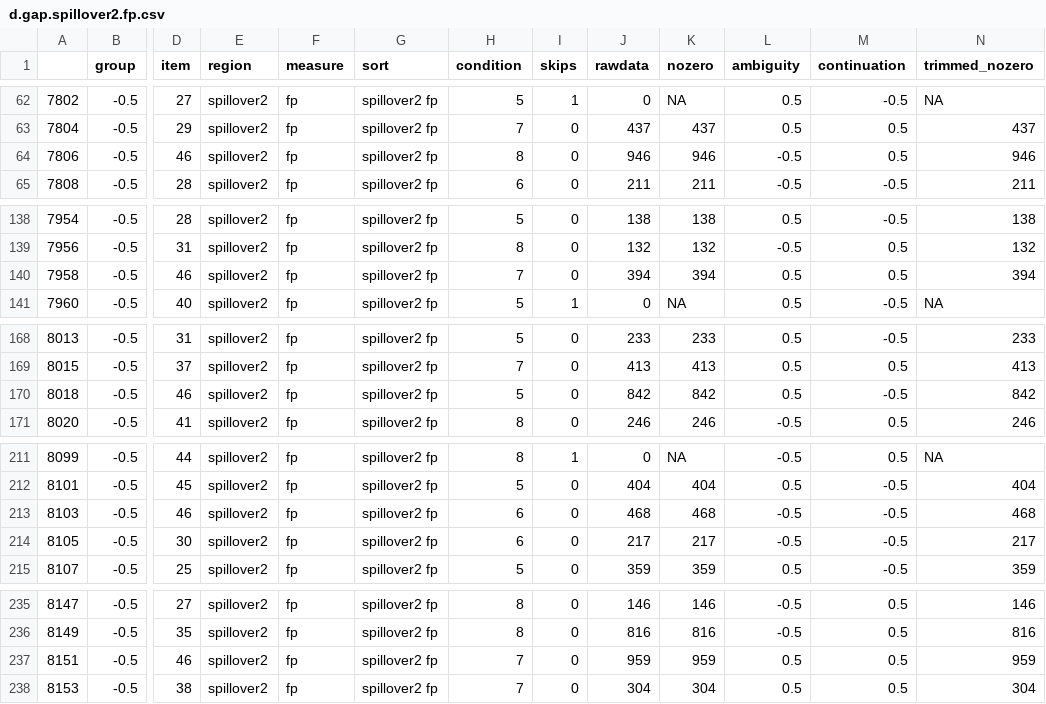
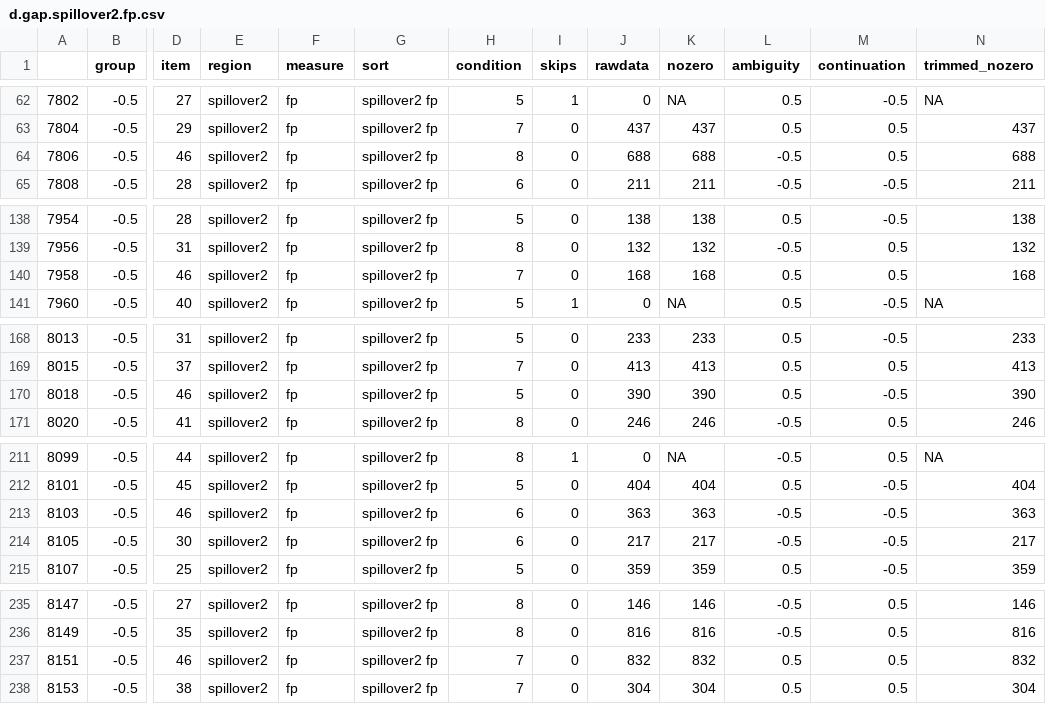
Before and after one commit to HirokiFujita2353/Eye1, a CSV file: d.gap.spillover2.fp.csv, drawn as a sheet; only a part is shown, gaps mark what is left out; the diff covers the shown part only; the diff names each change by its address in the sheet, - before the commit and + after, or states it on an @@ line.

```diff
--- a/d.gap.spillover2.fp.csv
+++ b/d.gap.spillover2.fp.csv
-J64 (rawdata): 946
+J64 (rawdata): 688
-K64 (nozero): 946
+K64 (nozero): 688
-N64 (trimmed_nozero): 946
+N64 (trimmed_nozero): 688
-J140 (rawdata): 394
+J140 (rawdata): 168
-K140 (nozero): 394
+K140 (nozero): 168
-N140 (trimmed_nozero): 394
+N140 (trimmed_nozero): 168
-J170 (rawdata): 842
+J170 (rawdata): 390
-K170 (nozero): 842
+K170 (nozero): 390
-N170 (trimmed_nozero): 842
+N170 (trimmed_nozero): 390
-J213 (rawdata): 468
+J213 (rawdata): 363
-K213 (nozero): 468
+K213 (nozero): 363
-N213 (trimmed_nozero): 468
+N213 (trimmed_nozero): 363
-J237 (rawdata): 959
+J237 (rawdata): 832
-K237 (nozero): 959
+K237 (nozero): 832
-N237 (trimmed_nozero): 959
+N237 (trimmed_nozero): 832
```
Also changed, not shown: 38 edited cells elsewhere in this file, d.gap.spillover2.rp.csv, d.gap.spillover2.tt.csv, 3 other files.
